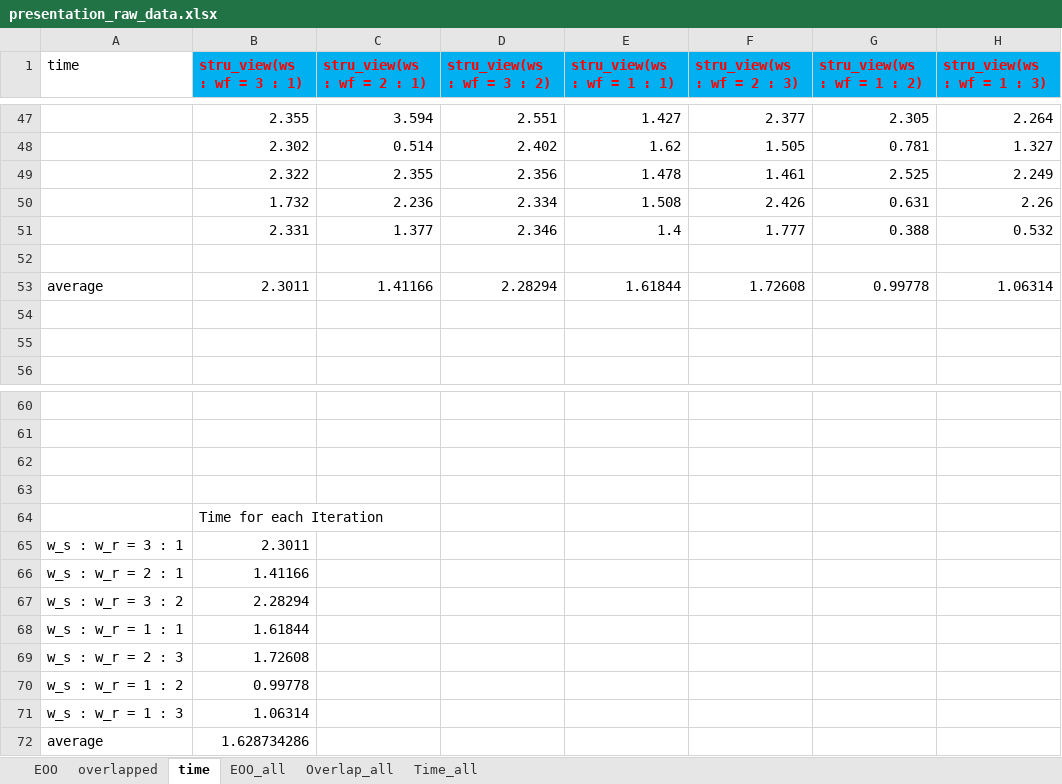
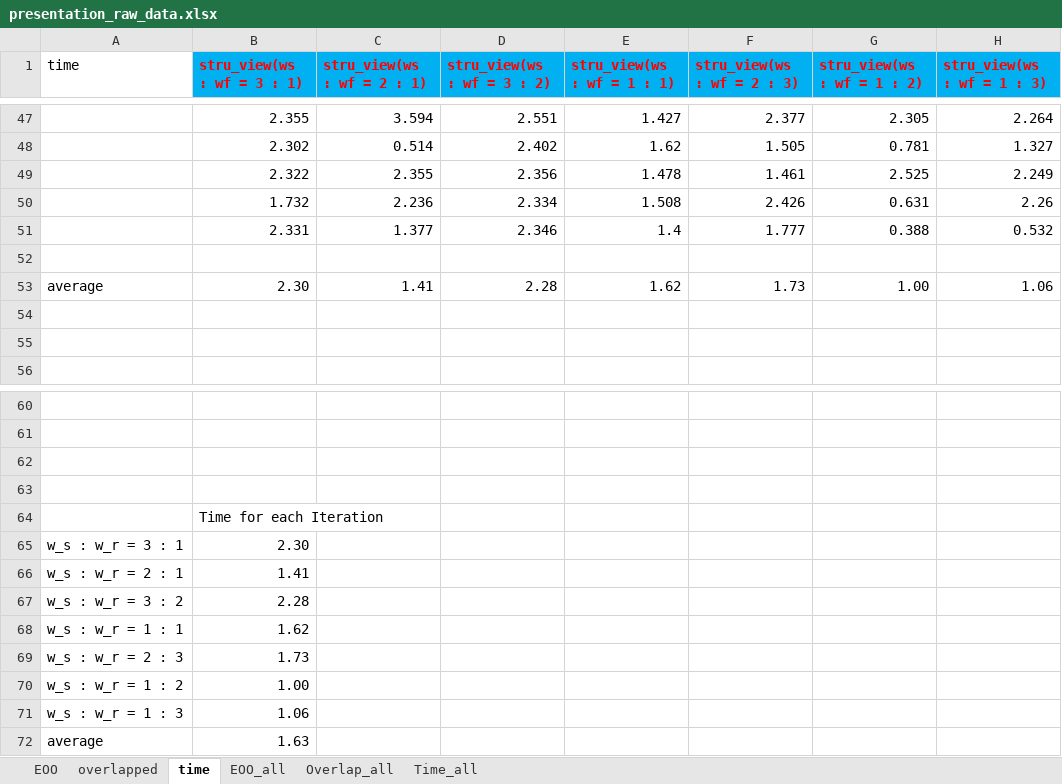
Before and after one commit to qinwyh/stru_view_magnify, an Excel workbook: presentation_raw_data.xlsx, sheet time, drawn as a sheet; only a part is shown, gaps mark what is left out; values as stored, in another font and other column widths than the file's, no borders; charts and pictures not drawn; removed rows and columns are numbered as before the commit, all else as after; the diff names each change by its address in the sheet, - before the commit and + after, or states it on an @@ line.

```diff
--- a/presentation_raw_data.xlsx (sheet time)
+++ b/presentation_raw_data.xlsx (sheet time)
-row 53: average | 2.3011 | 1.41166 | 2.28294 | 1.61844 | 1.72608 | 0.99778 | 1.06314
+row 53: average | 2.30 | 1.41 | 2.28 | 1.62 | 1.73 | 1.00 | 1.06
-B65 (stru_view(ws : wf = 3 : 1)): 2.3011
+B65 (stru_view(ws : wf = 3 : 1)): 2.30
-B66 (stru_view(ws : wf = 3 : 1)): 1.41166
+B66 (stru_view(ws : wf = 3 : 1)): 1.41
-B67 (stru_view(ws : wf = 3 : 1)): 2.28294
+B67 (stru_view(ws : wf = 3 : 1)): 2.28
-B68 (stru_view(ws : wf = 3 : 1)): 1.61844
+B68 (stru_view(ws : wf = 3 : 1)): 1.62
-B69 (stru_view(ws : wf = 3 : 1)): 1.72608
+B69 (stru_view(ws : wf = 3 : 1)): 1.73
-B70 (stru_view(ws : wf = 3 : 1)): 0.99778
+B70 (stru_view(ws : wf = 3 : 1)): 1.00
-B71 (stru_view(ws : wf = 3 : 1)): 1.06314
+B71 (stru_view(ws : wf = 3 : 1)): 1.06
-B72 (stru_view(ws : wf = 3 : 1)): 1.628734286
+B72 (stru_view(ws : wf = 3 : 1)): 1.63
```
Also changed, not shown: sheet Time_all, charts or pictures, 11 other files.
